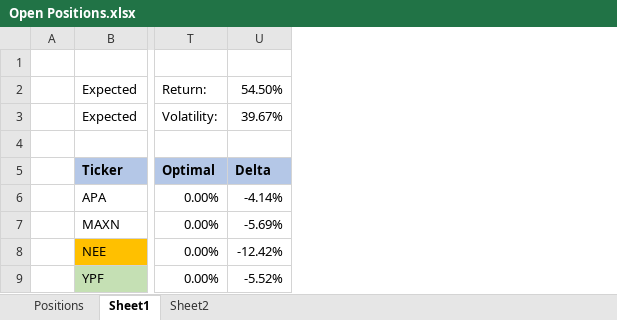
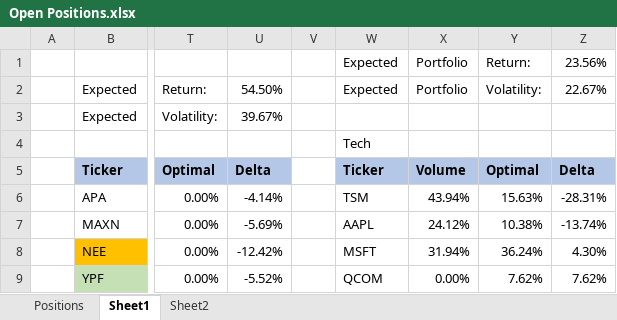
Before and after one commit to SRodWal/StockSillines, an Excel workbook: Open Positions.xlsx, sheet Sheet1, drawn as a sheet; only a part is shown, gaps mark what is left out; values as stored, in another font and other column widths than the file's, no borders; rows hold the shown columns only; the diff names each change by its address in the sheet, - before the commit and + after, or states it on an @@ line.

```diff
--- a/Open Positions.xlsx (sheet Sheet1)
+++ b/Open Positions.xlsx (sheet Sheet1)
+column V, empty
+column W, rows 1-9: Expected | Expected |  | Tech | Ticker | TSM | AAPL | MSFT | QCOM
+column X, rows 1-9: Portfolio | Portfolio |  |  | Volume | 43.94% | 24.12% | 31.94% | 0.00%
+column Y, rows 1-9: Return: | Volatility: |  |  | Optimal | 15.63% | 10.38% | 36.24% | 7.62%
+column Z, rows 1-9: 23.56% | 22.67% |  |  | Delta | -28.31% | -13.74% | 4.30% | 7.62%
-row 1: (empty)
+row 1:  |  |  |  |  | Expected | Portfolio | Return: | 23.56%
```
Also changed, not shown: sheet Positions, formulas that keep their value, Portfolio Expected Returns.xlsx, 5 other files.
